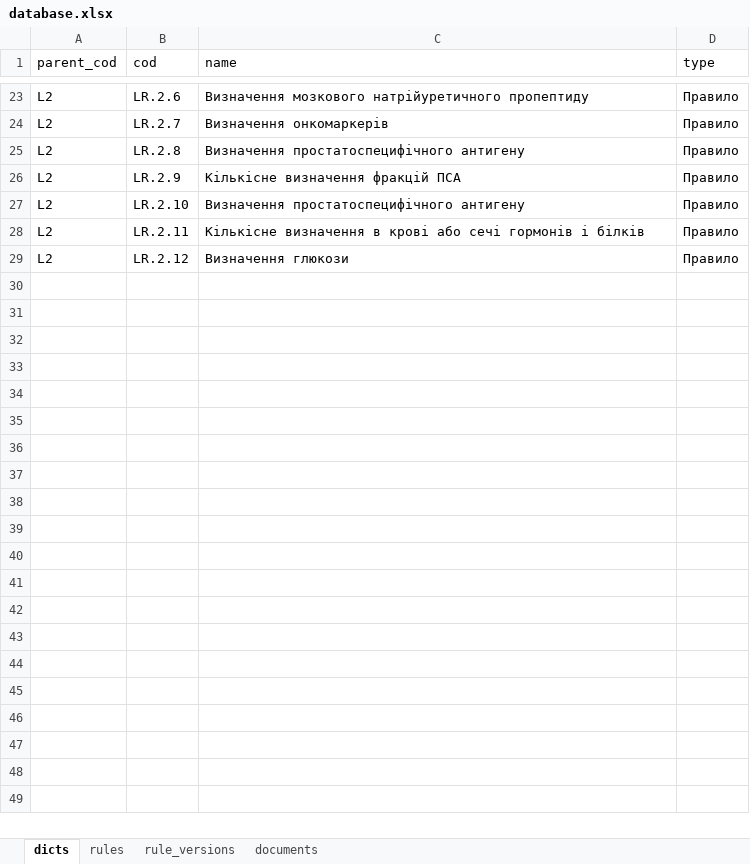
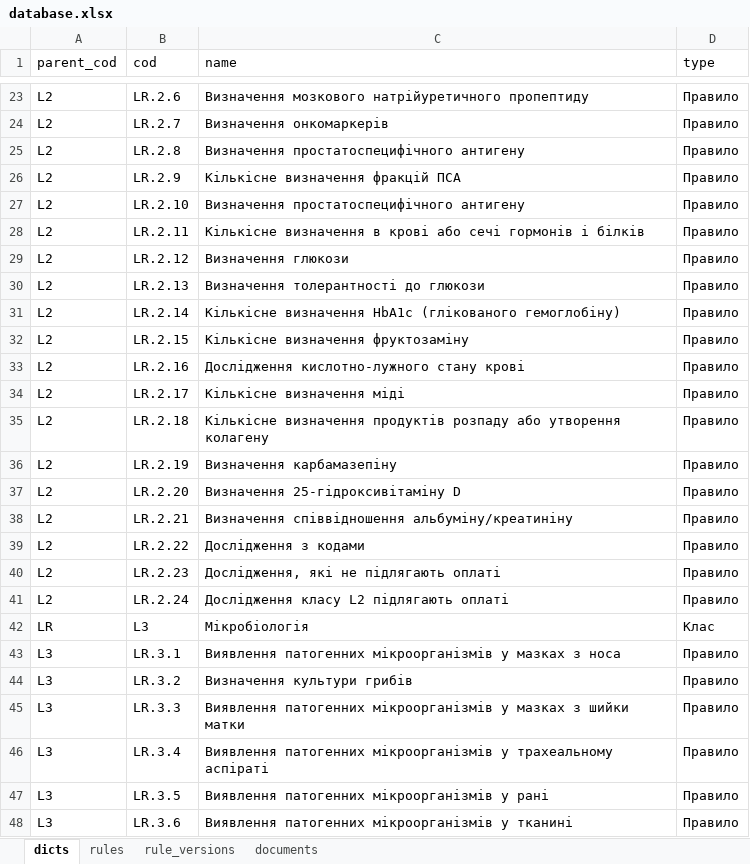
Before and after one commit to olekoval/prodject_rules, an Excel workbook: data/database.xlsx, sheet dicts, drawn as a sheet; only a part is shown, gaps mark what is left out; values as stored, in another font and other column widths than the file's, no borders; the diff covers the shown part only; the diff names each change by its address in the sheet, - before the commit and + after, or states it on an @@ line.

```diff
--- a/data/database.xlsx (sheet dicts)
+++ b/data/database.xlsx (sheet dicts)
+row 30: L2 | LR.2.13 | Визначення толерантності до глюкози | Правило
+row 31: L2 | LR.2.14 | Кількісне визначення HbA1c (глікованого гемоглобіну) | Правило
+row 32: L2 | LR.2.15 | Кількісне визначення фруктозаміну | Правило
+row 33: L2 | LR.2.16 | Дослідження кислотно-лужного стану крові | Правило
+row 34: L2 | LR.2.17 | Кількісне визначення міді | Правило
+row 35: L2 | LR.2.18 | Кількісне визначення продуктів розпаду або утворення колагену | Правило
+row 36: L2 | LR.2.19 | Визначення карбамазепіну | Правило
+row 37: L2 | LR.2.20 | Визначення 25-гідроксивітаміну D | Правило
+row 38: L2 | LR.2.21 | Визначення співвідношення альбуміну/креатиніну | Правило
+row 39: L2 | LR.2.22 | Дослідження з кодами | Правило
+row 40: L2 | LR.2.23 | Дослідження, які не підлягають оплаті | Правило
+row 41: L2 | LR.2.24 | Дослідження класу L2 підлягають оплаті | Правило
+row 42: LR | L3 | Мікробіологія | Клас
+row 43: L3 | LR.3.1 | Виявлення патогенних мікроорганізмів у мазках з носа | Правило
+row 44: L3 | LR.3.2 | Визначення культури грибів | Правило
+row 45: L3 | LR.3.3 | Виявлення патогенних мікроорганізмів у мазках з шийки матки | Правило
+row 46: L3 | LR.3.4 | Виявлення патогенних мікроорганізмів у трахеальному аспіраті | Правило
+row 47: L3 | LR.3.5 | Виявлення патогенних мікроорганізмів у рані | Правило
+row 48: L3 | LR.3.6 | Виявлення патогенних мікроорганізмів у тканині | Правило
```
Also changed, not shown: 47 added rows elsewhere in this sheet, sheet rule_versions, sheet rules, 1 other file.
